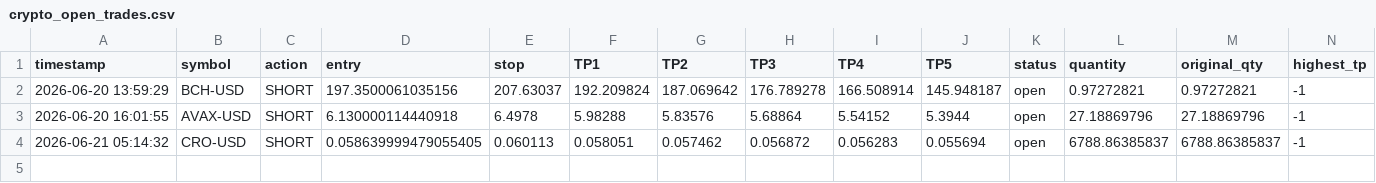
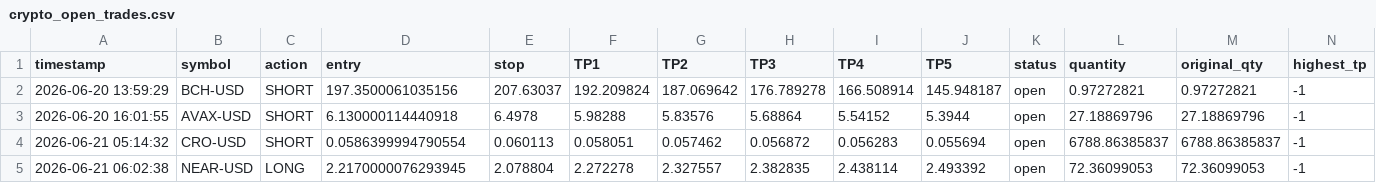
Before and after one commit to mrakbar8175-blip/Crypto-signal-bot, a CSV file: crypto_open_trades.csv, drawn as a sheet; only a part is shown; rows hold the shown columns only; the diff names each change by its address in the sheet, - before the commit and + after, or states it on an @@ line.

```diff
--- a/crypto_open_trades.csv
+++ b/crypto_open_trades.csv
-D4 (entry): 0.058639999479055405
+D4 (entry): 0.0586399994790554
+row 5: 2026-06-21 06:02:38 | NEAR-USD | LONG | 2.2170000076293945 | 2.078804 | 2.272278 | 2.327557 | 2.382835 | 2.438114 | 2.493392 | open | 72.36099053 | 72.36099053 | -1
```
Also changed, not shown: crypto_trade_log.csv, 1 other file.
